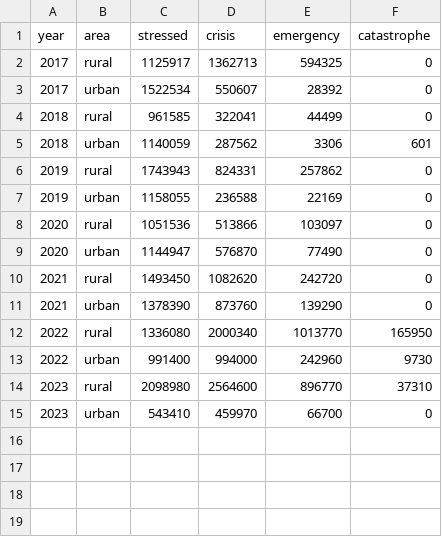
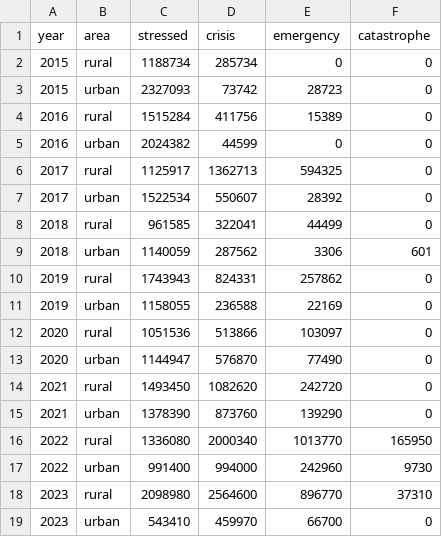
Before and after one commit to rhyannaaz/COS30045, a CSV file: data/rural_urban_areas.csv, drawn as a sheet.

```diff
--- a/data/rural_urban_areas.csv
+++ b/data/rural_urban_areas.csv
@@ -1,2 +1,6 @@
 year,area,stressed,crisis,emergency,catastrophe
+2015,rural,1188734,285734,0,0
+2015,urban,2327093,73742,28723,0
+2016,rural,1515284,411756,15389,0
+2016,urban,2024382,44599,0,0
 2017,rural,1125917,1362713,594325,0
```
Also changed, not shown: 3 other files.
